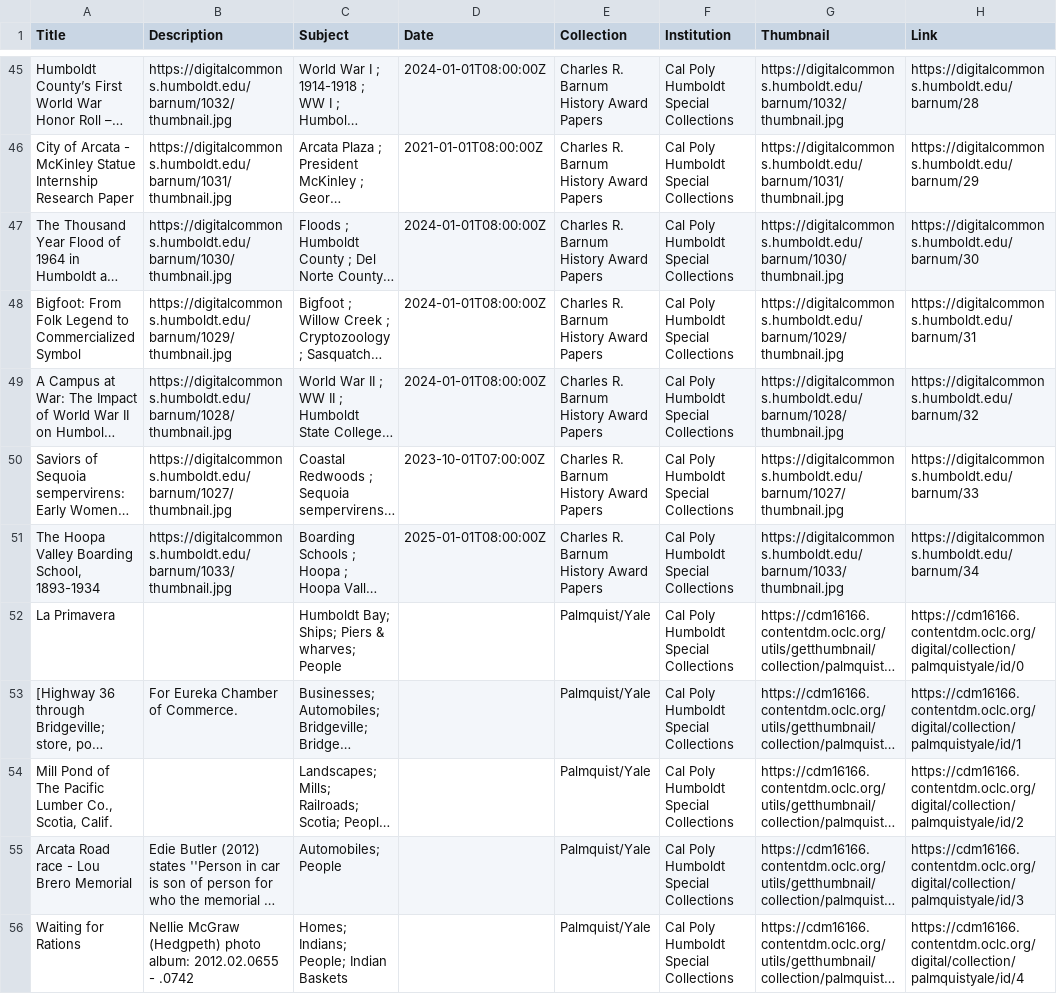
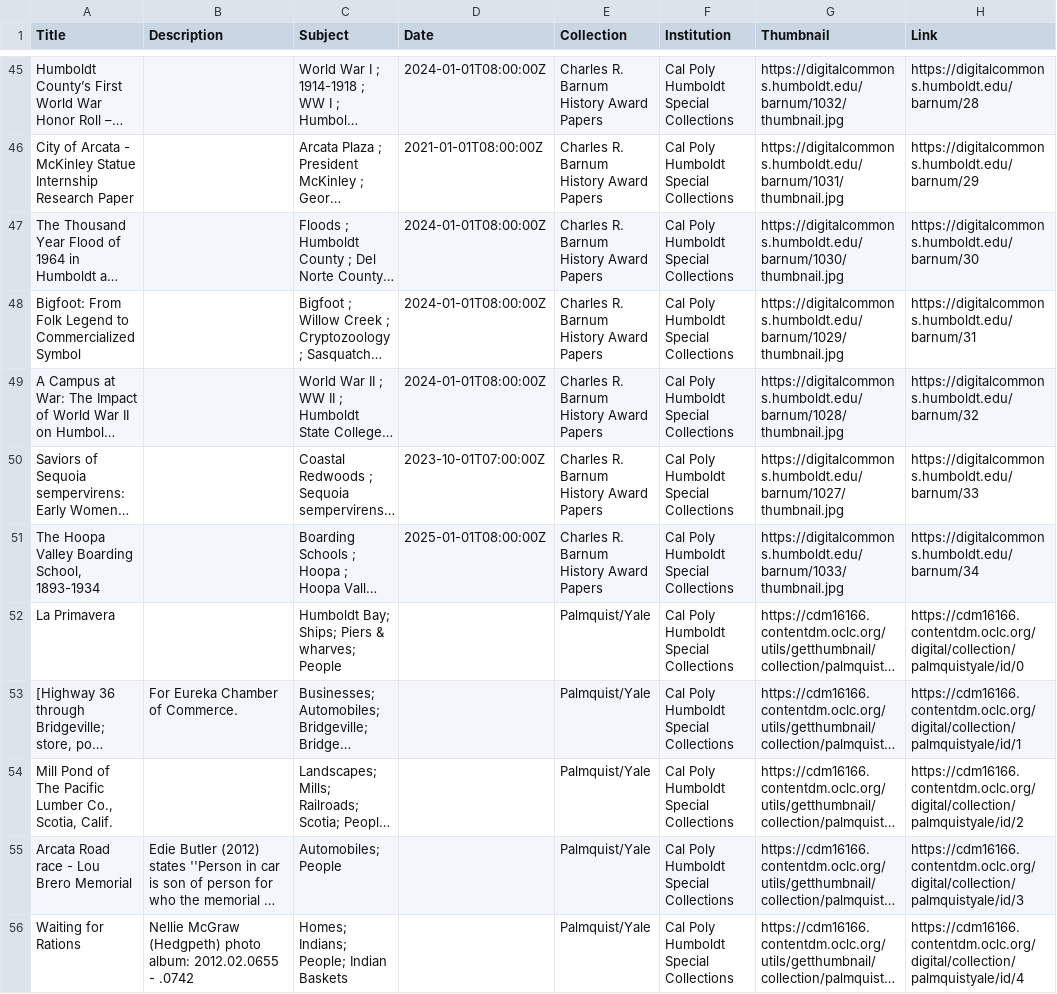
Before and after one commit to dienachthexe/humboldt-hub, a CSV file: master.csv, drawn as a sheet; only a part is shown, gaps mark what is left out; long unchanged cells end in …; the diff covers the shown part only; the diff names each change by its address in the sheet, - before the commit and + after, or states it on an @@ line.

```diff
--- a/master.csv
+++ b/master.csv
-B45 (Description): https://digitalcommons.humboldt.edu/barnum/1032/thumbnail.jpg
+B45 (Description): (empty)
-B46 (Description): https://digitalcommons.humboldt.edu/barnum/1031/thumbnail.jpg
+B46 (Description): (empty)
-B47 (Description): https://digitalcommons.humboldt.edu/barnum/1030/thumbnail.jpg
+B47 (Description): (empty)
-B48 (Description): https://digitalcommons.humboldt.edu/barnum/1029/thumbnail.jpg
+B48 (Description): (empty)
-B49 (Description): https://digitalcommons.humboldt.edu/barnum/1028/thumbnail.jpg
+B49 (Description): (empty)
-B50 (Description): https://digitalcommons.humboldt.edu/barnum/1027/thumbnail.jpg
+B50 (Description): (empty)
-B51 (Description): https://digitalcommons.humboldt.edu/barnum/1033/thumbnail.jpg
+B51 (Description): (empty)
```
Also changed, not shown: 27 edited cells elsewhere in this file.
